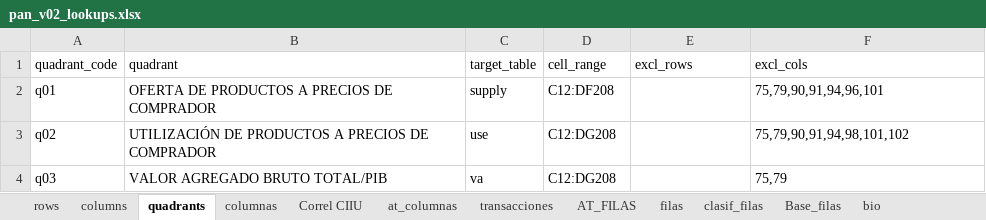
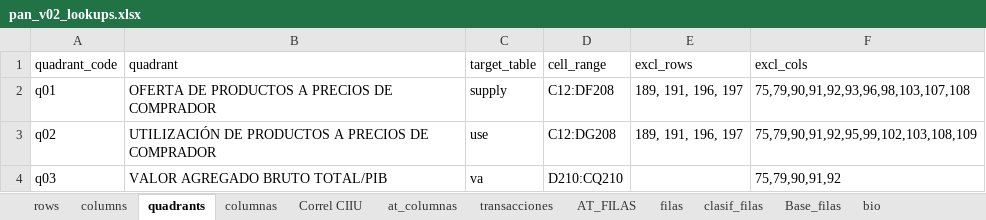
Before and after one commit to renatovargas/bioeconlac, an Excel workbook: inputs/pan/pan_v02_lookups.xlsx, sheet quadrants, drawn as a sheet; values as stored, in another font and other column widths than the file's, no borders; the diff names each change by its address in the sheet, - before the commit and + after, or states it on an @@ line.

```diff
--- a/inputs/pan/pan_v02_lookups.xlsx (sheet quadrants)
+++ b/inputs/pan/pan_v02_lookups.xlsx (sheet quadrants)
-E2:E3 (excl_rows): (empty)
+E2:E3 (excl_rows): 189, 191, 196, 197
-F2 (excl_cols): 75,79,90,91,94,96,101
+F2 (excl_cols): 75,79,90,91,92,93,96,98,103,107,108
-F3 (excl_cols): 75,79,90,91,94,98,101,102
+F3 (excl_cols): 75,79,90,91,92,95,99,102,103,108,109
-D4 (cell_range): C12:DG208
+D4 (cell_range): D210:CQ210
-F4 (excl_cols): 75,79
+F4 (excl_cols): 75,79,90,91,92
```
Also changed, not shown: sheet rows, sheet columns, 10 other files.
